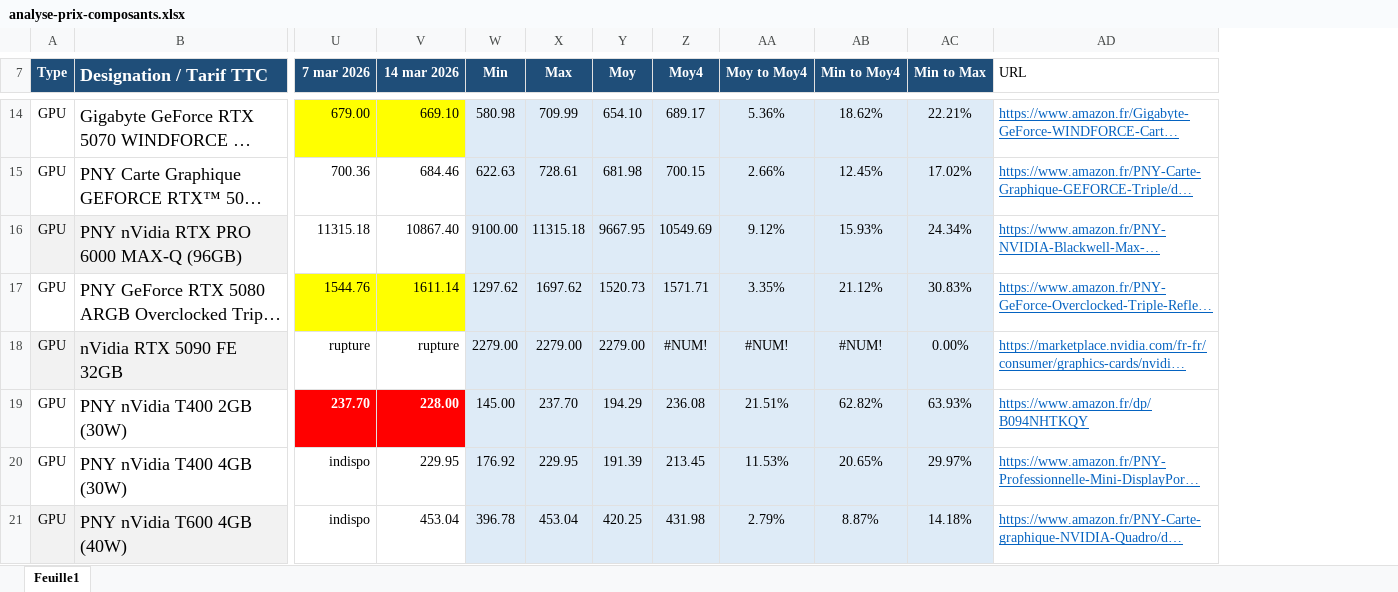
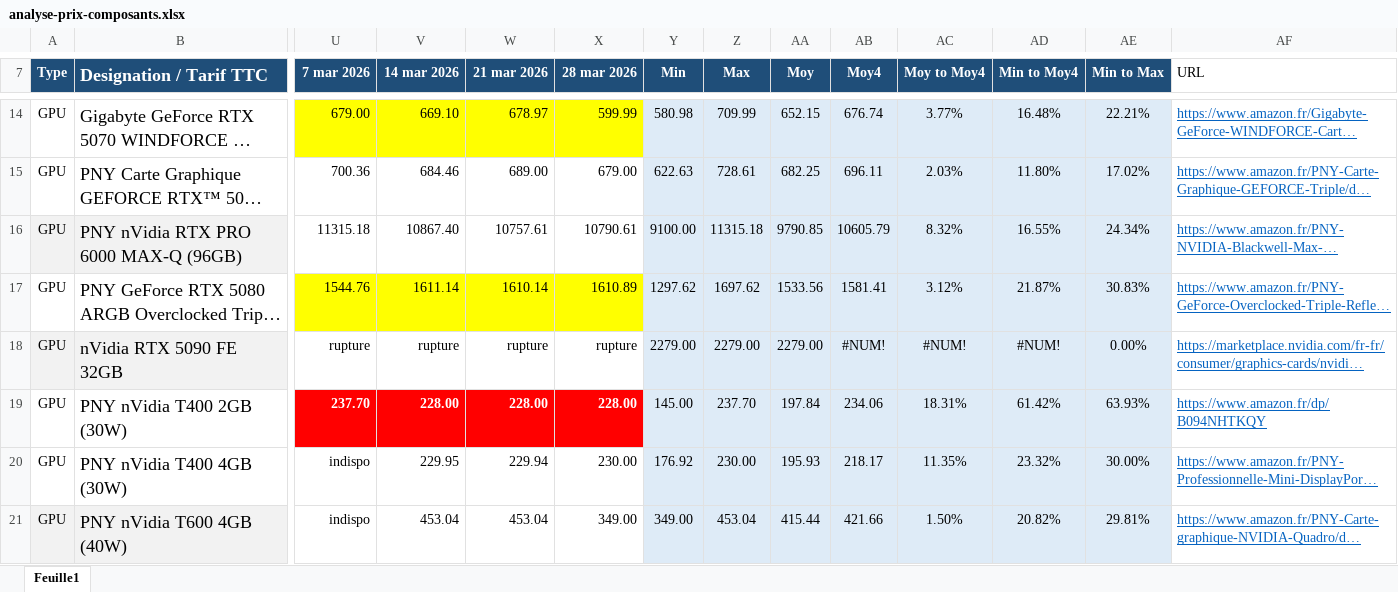
Before and after one commit to AlexiaGossa/PricesOfIT, an Excel workbook: analyse-prix-composants.xlsx, sheet Feuille1, drawn as a sheet; only a part is shown, gaps mark what is left out; long unchanged cells end in …; values as stored, in another font and other column widths than the file's, no borders; addresses are those after the commit; the diff covers the shown part only; the diff names each change by its address in the sheet, - before the commit and + after, or states it on an @@ line.

```diff
--- a/analyse-prix-composants.xlsx (sheet Feuille1)
+++ b/analyse-prix-composants.xlsx (sheet Feuille1)
+column W (21 mar 2026), rows 14-21: 678.97 | 689.00 | 10757.61 | 1610.14 | rupture | 228.00 | 229.94 | 453.04
+column X (28 mar 2026), rows 14-21: 599.99 | 679.00 | 10790.61 | 1610.89 | rupture | 228.00 | 230.00 | 349.00
-AA14 (Moy): 654.10
+AA14 (Moy): 652.15
-AB14 (Moy4): 689.17
+AB14 (Moy4): 676.74
-AC14 (Moy to Moy4): 5.36%
+AC14 (Moy to Moy4): 3.77%
-AD14 (Min to Moy4): 18.62%
+AD14 (Min to Moy4): 16.48%
-AA15 (Moy): 681.98
+AA15 (Moy): 682.25
-AB15 (Moy4): 700.15
+AB15 (Moy4): 696.11
-AC15 (Moy to Moy4): 2.66%
+AC15 (Moy to Moy4): 2.03%
-AD15 (Min to Moy4): 12.45%
+AD15 (Min to Moy4): 11.80%
-AA16 (Moy): 9667.95
+AA16 (Moy): 9790.85
-AB16 (Moy4): 10549.69
+AB16 (Moy4): 10605.79
-AC16 (Moy to Moy4): 9.12%
+AC16 (Moy to Moy4): 8.32%
-AD16 (Min to Moy4): 15.93%
+AD16 (Min to Moy4): 16.55%
-AA17 (Moy): 1520.73
+AA17 (Moy): 1533.56
-AB17 (Moy4): 1571.71
+AB17 (Moy4): 1581.41
-AC17 (Moy to Moy4): 3.35%
+AC17 (Moy to Moy4): 3.12%
-AD17 (Min to Moy4): 21.12%
+AD17 (Min to Moy4): 21.87%
-AA19 (Moy): 194.29
+AA19 (Moy): 197.84
-AB19 (Moy4): 236.08
+AB19 (Moy4): 234.06
-AC19 (Moy to Moy4): 21.51%
+AC19 (Moy to Moy4): 18.31%
-AD19 (Min to Moy4): 62.82%
+AD19 (Min to Moy4): 61.42%
-Z20 (Max): 229.95
+Z20 (Max): 230.00
-AA20 (Moy): 191.39
+AA20 (Moy): 195.93
-AB20 (Moy4): 213.45
+AB20 (Moy4): 218.17
-AC20 (Moy to Moy4): 11.53%
+AC20 (Moy to Moy4): 11.35%
-AD20 (Min to Moy4): 20.65%
+AD20 (Min to Moy4): 23.32%
-AE20 (Min to Max): 29.97%
+AE20 (Min to Max): 30.00%
-Y21 (Min): 396.78
+Y21 (Min): 349.00
-AA21 (Moy): 420.25
+AA21 (Moy): 415.44
-AB21 (Moy4): 431.98
+AB21 (Moy4): 421.66
-AC21 (Moy to Moy4): 2.79%
+AC21 (Moy to Moy4): 1.50%
-AD21 (Min to Moy4): 8.87%
+AD21 (Min to Moy4): 20.82%
-AE21 (Min to Max): 14.18%
+AE21 (Min to Max): 29.81%
```
Also changed, not shown: 149 edited cells and cell formats elsewhere in this sheet, formulas that keep their value, 1 other file.
